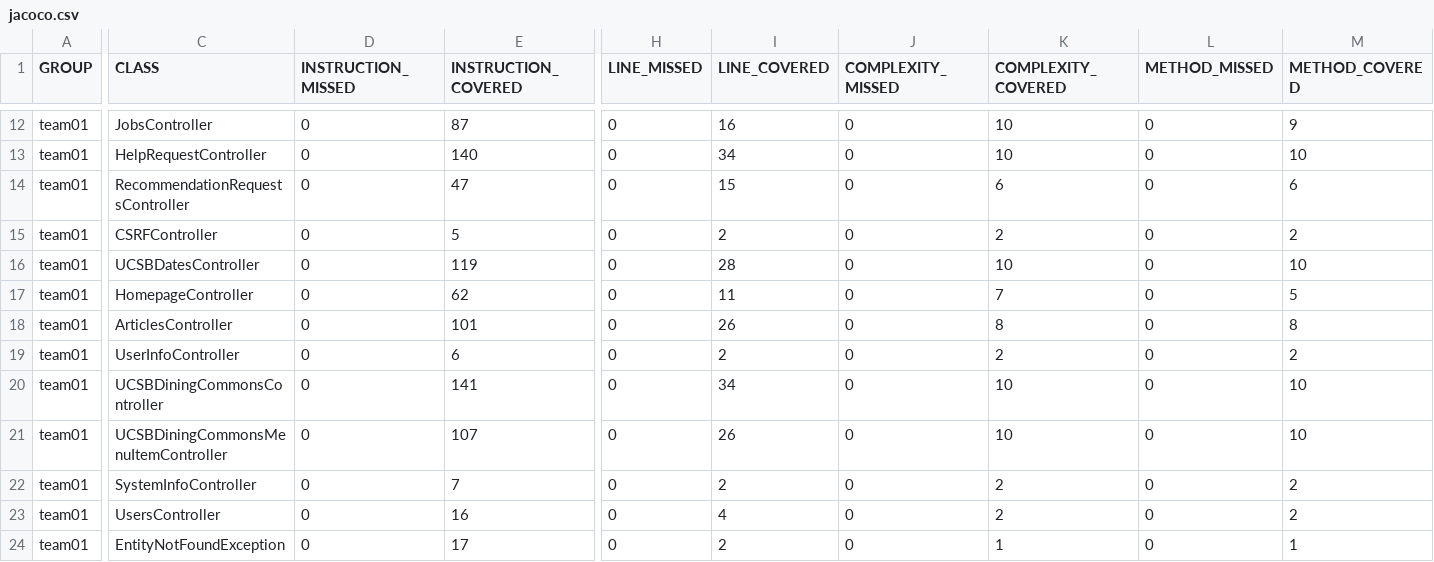
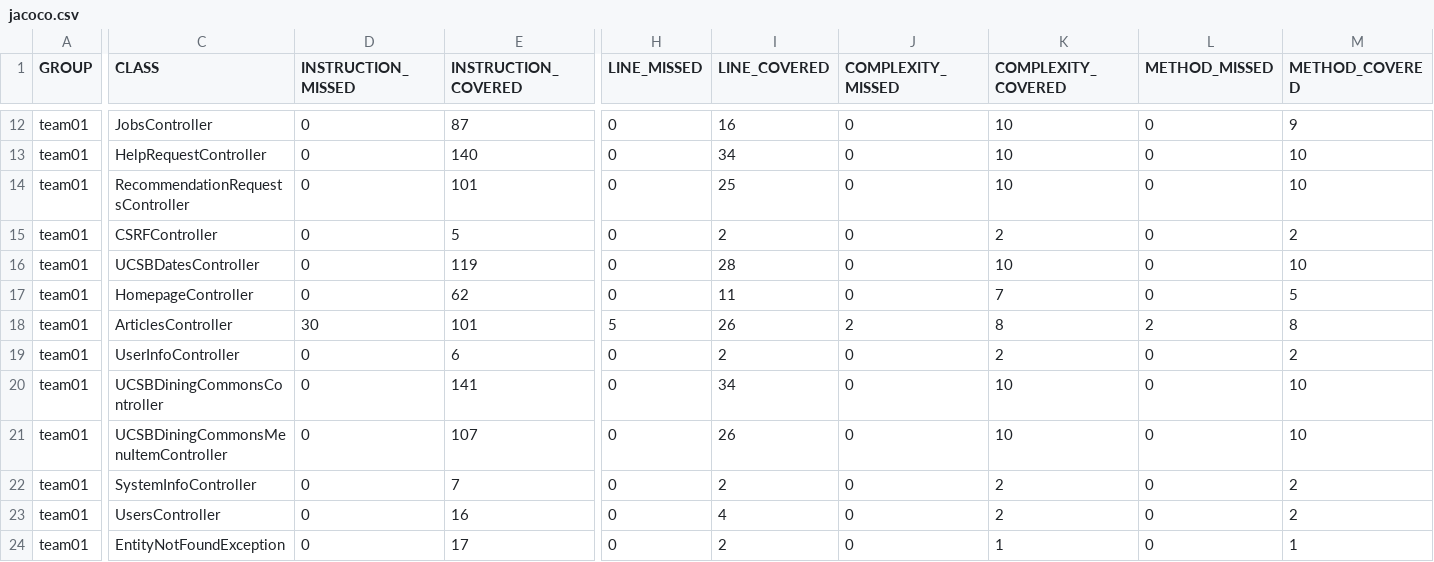
Before and after one commit to ucsb-cs156-f25/team01-f25-16, a CSV file: jacoco/jacoco.csv, drawn as a sheet; only a part is shown, gaps mark what is left out; the diff names each change by its address in the sheet, - before the commit and + after, or states it on an @@ line.

```diff
--- a/jacoco/jacoco.csv
+++ b/jacoco/jacoco.csv
-E14 (INSTRUCTION_COVERED): 47
+E14 (INSTRUCTION_COVERED): 101
-I14 (LINE_COVERED): 15
+I14 (LINE_COVERED): 25
-K14 (COMPLEXITY_COVERED): 6
+K14 (COMPLEXITY_COVERED): 10
-M14 (METHOD_COVERED): 6
+M14 (METHOD_COVERED): 10
-D18 (INSTRUCTION_MISSED): 0
+D18 (INSTRUCTION_MISSED): 30
-H18 (LINE_MISSED): 0
+H18 (LINE_MISSED): 5
-J18 (COMPLEXITY_MISSED): 0
+J18 (COMPLEXITY_MISSED): 2
-L18 (METHOD_MISSED): 0
+L18 (METHOD_MISSED): 2
```
Also changed, not shown: 9 other files.
